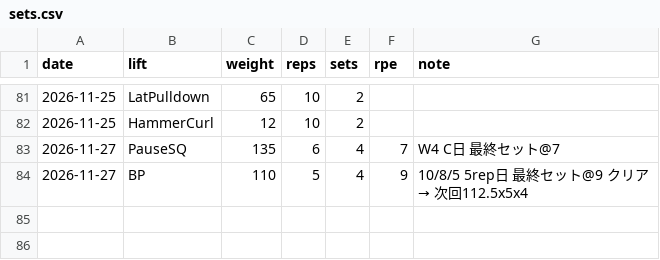
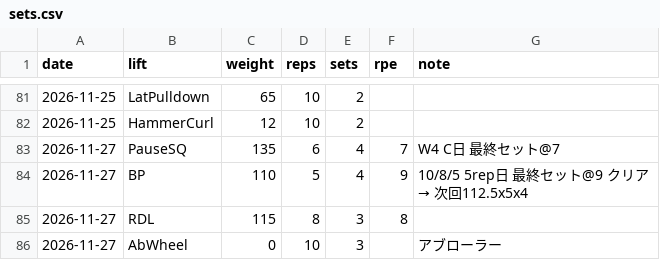
Before and after one commit to shunyebanye-arch/RPE-calc, a CSV file: training_log/sets.csv, drawn as a sheet; only a part is shown, gaps mark what is left out.

```diff
--- a/training_log/sets.csv
+++ b/training_log/sets.csv
@@ -84 +84,3 @@ date,lift,weight,reps,sets,rpe,note
 2026-11-27,BP,110,5,4,9,10/8/5 5rep日 最終セット@9 クリア → 次回112.5x5x4
+2026-11-27,RDL,115,8,3,8,
+2026-11-27,AbWheel,0,10,3,,アブローラー
```
Also changed, not shown: training_log/sessions.csv, 1 other file.
